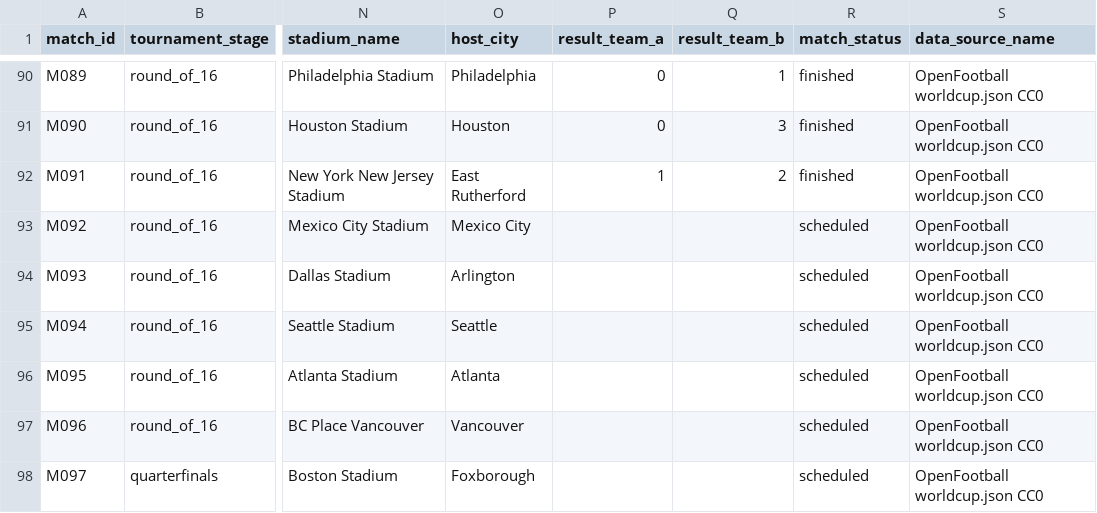
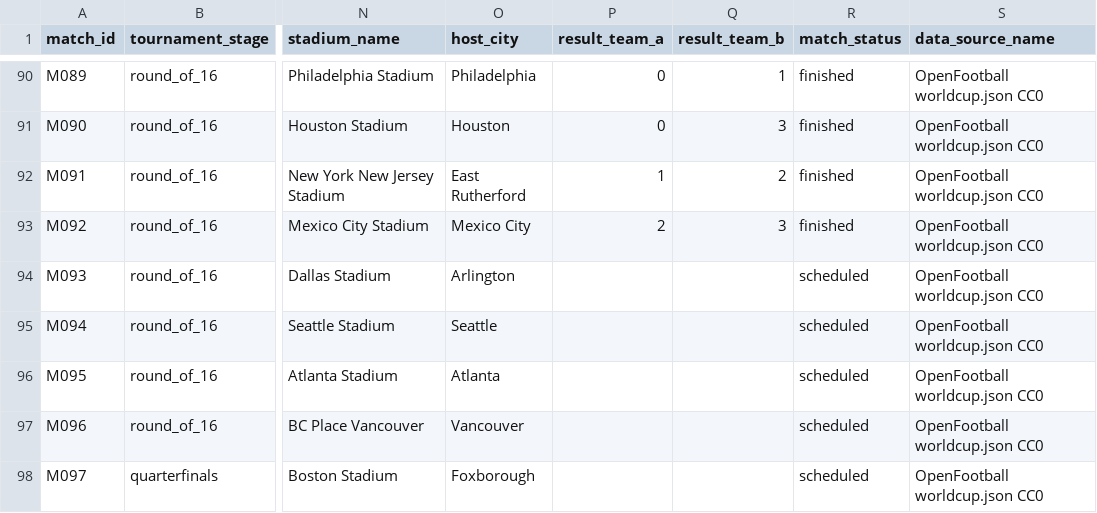
Before and after one commit to sgoersdorf-design/the-weather-cup-2026, a CSV file: data/full_schedule_openfootball.csv, drawn as a sheet; only a part is shown, gaps mark what is left out; the diff names each change by its address in the sheet, - before the commit and + after, or states it on an @@ line.

```diff
--- a/data/full_schedule_openfootball.csv
+++ b/data/full_schedule_openfootball.csv
-P93 (result_team_a): (empty)
+P93 (result_team_a): 2
-Q93 (result_team_b): (empty)
+Q93 (result_team_b): 3
-R93 (match_status): scheduled
+R93 (match_status): finished
```
Also changed, not shown: data/live_weather_forecast_full.csv, data/match_events.csv, 6 other files.
